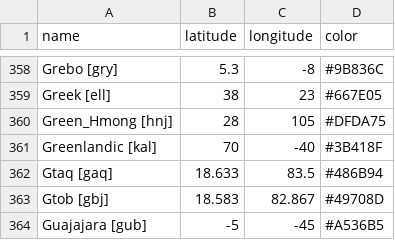
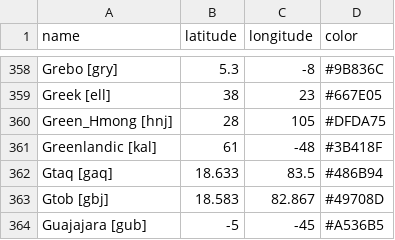
Before and after one commit to CoEDL/d3-playground, a CSV file: data/voronoi/ms-points.csv, drawn as a sheet; only a part is shown, gaps mark what is left out.

```diff
--- a/data/voronoi/ms-points.csv
+++ b/data/voronoi/ms-points.csv
@@ -360,3 +360,3 @@ Greek [ell],38,23,#667E05
 Green_Hmong [hnj],28,105,#DFDA75
-Greenlandic [kal],70,-40,#3B418F
+Greenlandic [kal],61,-48,#3B418F
 Gtaq [gaq],18.633,83.5,#486B94
```
Also changed, not shown: 8 other files.
